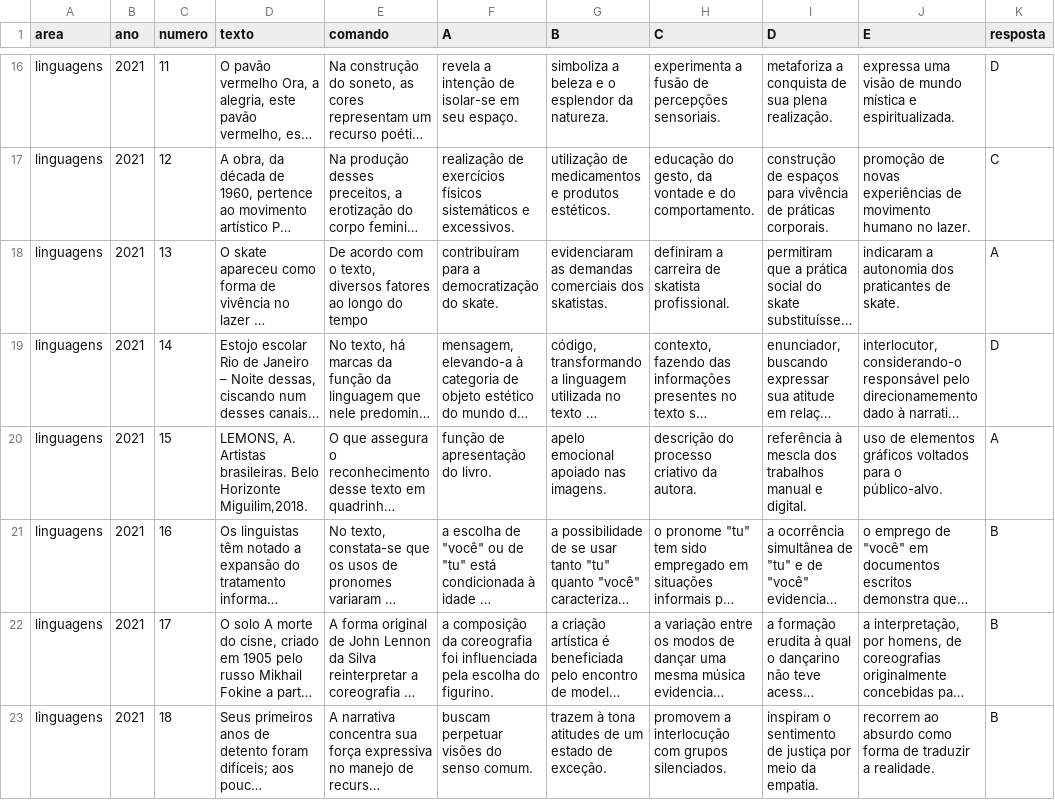
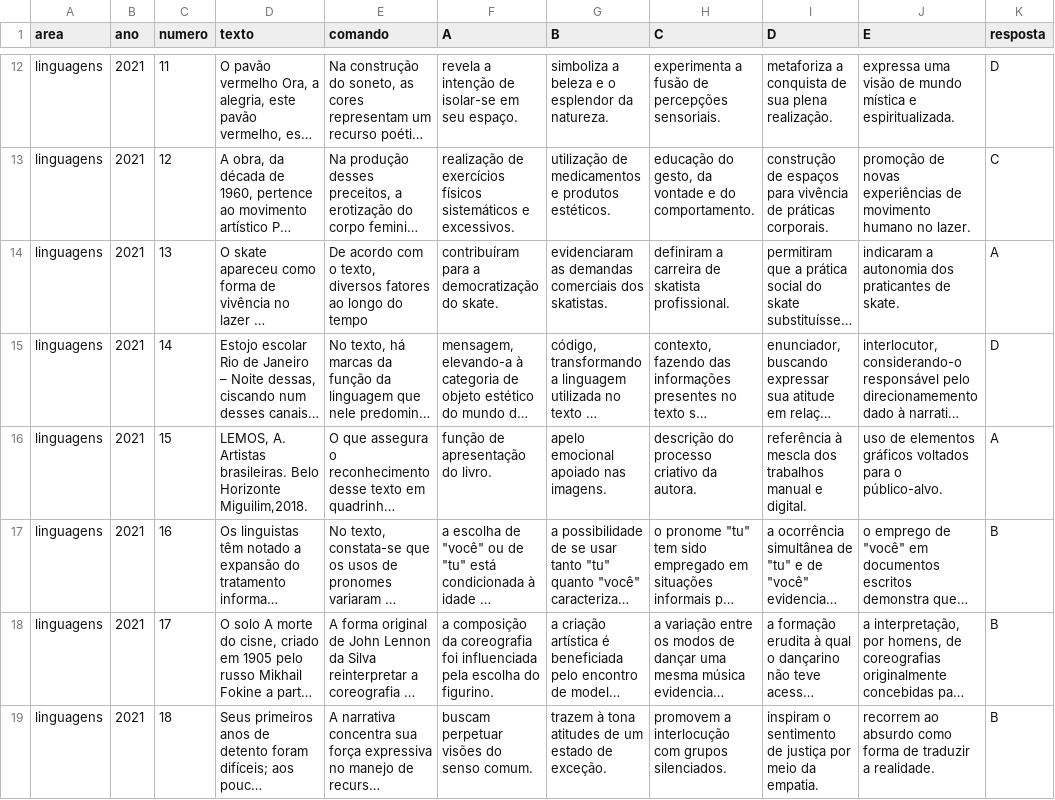
Before and after one commit to mcalefe/extract-enem-data, a CSV file: enem-data/enem-2021/linguagens.csv, drawn as a sheet; only a part is shown, gaps mark what is left out; long unchanged cells end in …; addresses are those after the commit; the diff covers the shown part only; the diff names each change by its address in the sheet, - before the commit and + after, or states it on an @@ line.

```diff
--- a/enem-data/enem-2021/linguagens.csv
+++ b/enem-data/enem-2021/linguagens.csv
-D16 (texto): LEMONS, A. Artistas…
+D16 (texto): LEMOS, A. Artistas…
```
Also changed, not shown: 6 added rows and 5 removed rows elsewhere in this file.
